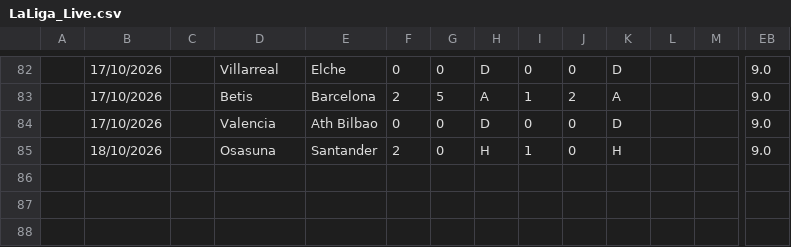
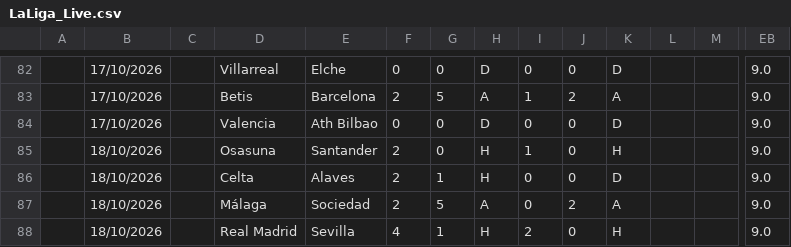
Before and after one commit to iFelice/SoccerMath2.0, a CSV file: SoccerMath/database/LaLiga_Live.csv, drawn as a sheet; only a part is shown, gaps mark what is left out; rows hold the shown columns only; the diff names each change by its address in the sheet, - before the commit and + after, or states it on an @@ line.

```diff
--- a/SoccerMath/database/LaLiga_Live.csv
+++ b/SoccerMath/database/LaLiga_Live.csv
+row 86:  | 18/10/2026 |  | Celta | Alaves | 2 | 1 | H | 0 | 0 | D |  |  | 9.0
+row 87:  | 18/10/2026 |  | Málaga | Sociedad | 2 | 5 | A | 0 | 2 | A |  |  | 9.0
+row 88:  | 18/10/2026 |  | Real Madrid | Sevilla | 4 | 1 | H | 2 | 0 | H |  |  | 9.0
```
Also changed, not shown: SoccerMath/database/Bundesliga_Live.csv, SoccerMath/database/Ligue1_Live.csv, 2 other files.
